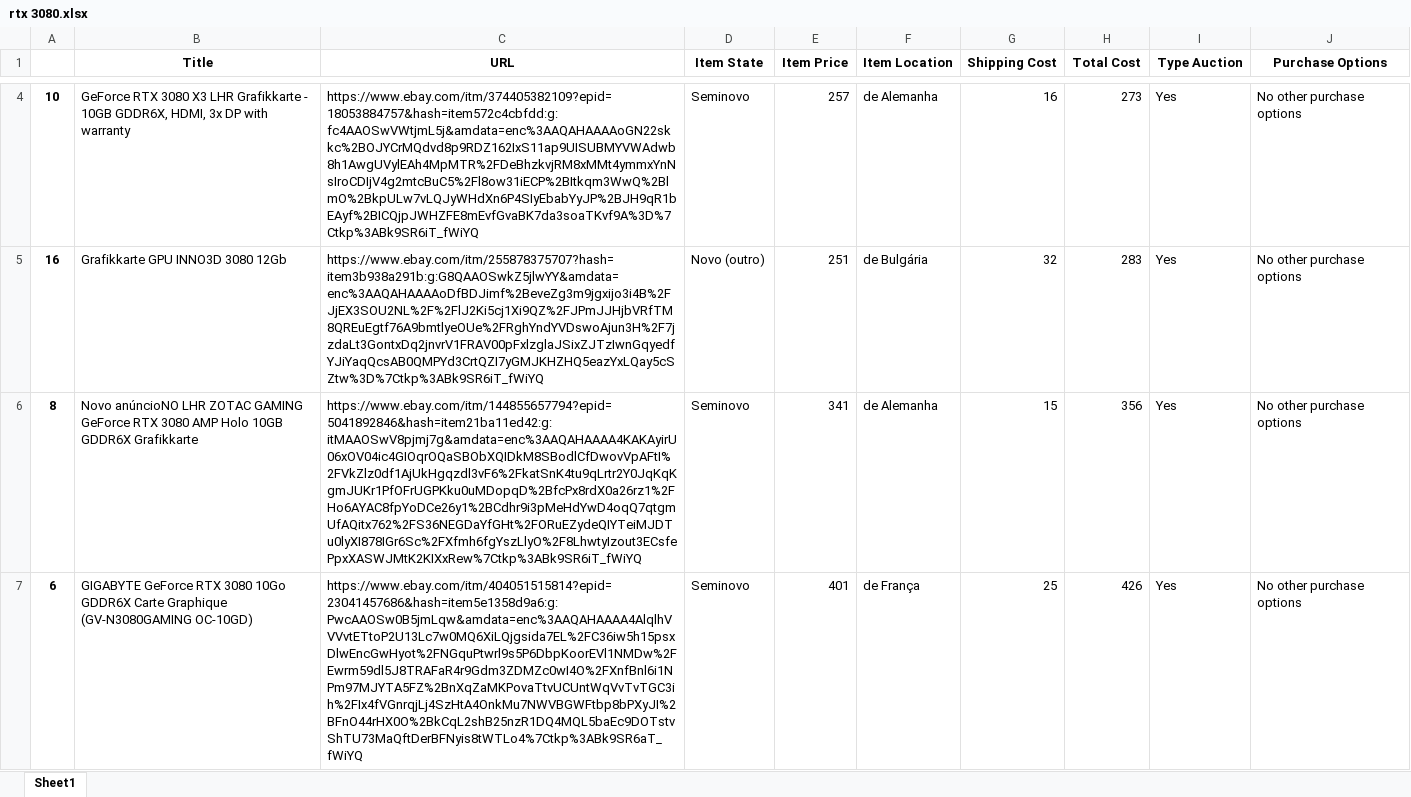
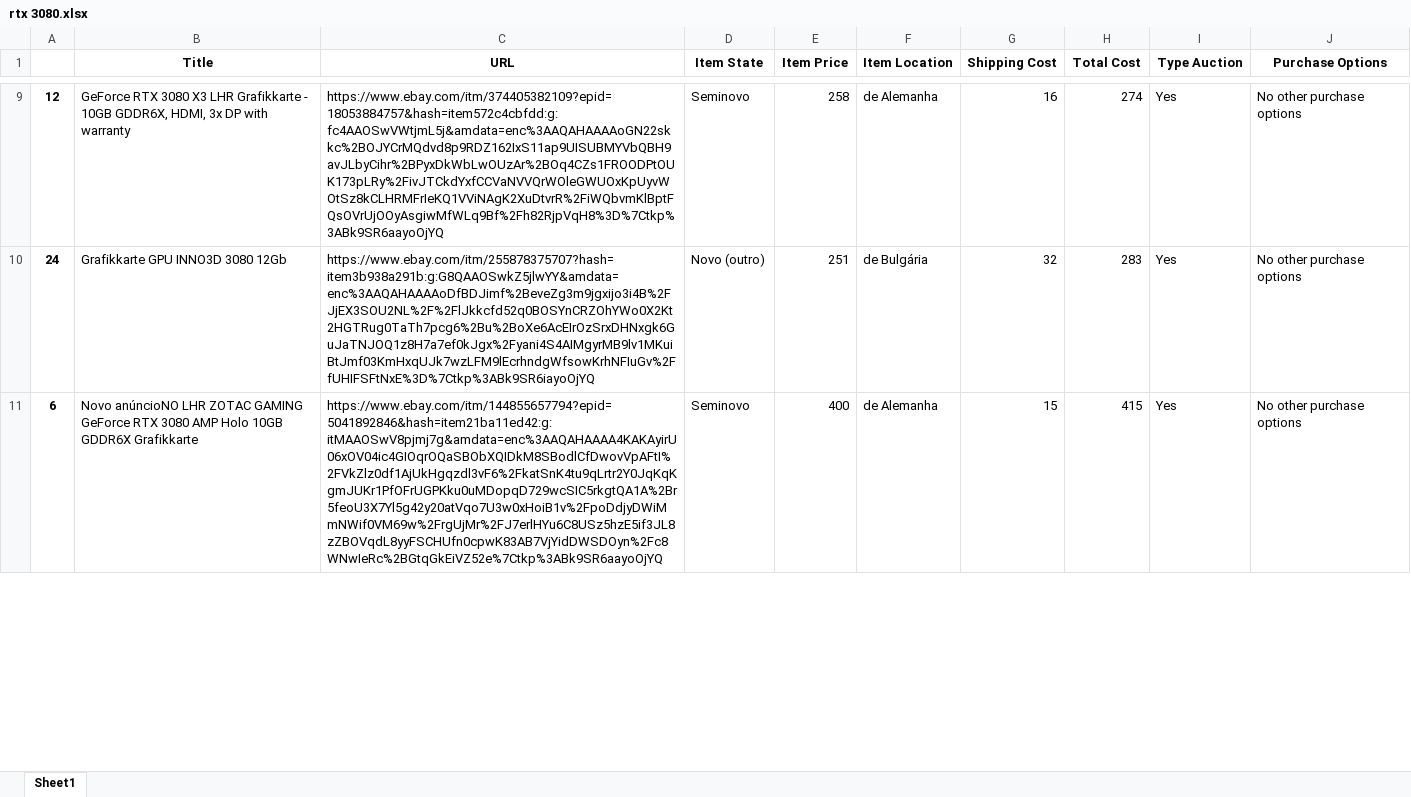
Before and after one commit to EduardoGit-1/ebay_scraper, an Excel workbook: results/rtx 3080.xlsx, sheet Sheet1, drawn as a sheet; only a part is shown, gaps mark what is left out; values as stored, in another font and other column widths than the file's, no borders; removed rows and columns are numbered as before the commit, all else as after; the diff covers the shown part only; the diff names each change by its address in the sheet, - before the commit and + after, or states it on an @@ line.

```diff
--- a/results/rtx 3080.xlsx (sheet Sheet1)
+++ b/results/rtx 3080.xlsx (sheet Sheet1)
-A9: 10
+A9: 12
-C9 (URL): https://www.ebay.com/itm/374405382109?epid=18053884757&hash=item572c4cbfdd:g:fc4AAOSwVWtjmL5j&amdata=enc%3AAQAHAAAAoGN22skkc%2BOJYCrMQdvd8p9RDZ162IxS11ap9UISUBMYVWAdwb8h1AwgUVylEAh4MpMTR%2FDeBhzkvjRM8xMMt4ymmxYnNsIroCDIjV4g2mtcBuC5%2Fl8ow31iECP%2BItkqm3WwQ%2BlmO%2BkpULw7vLQJyWHdXn6P4SIyEbabYyJP%2BJH9qR1bEAyf%2BICQjpJWHZFE8mEvfGvaBK7da3soaTKvf9A%3D%7Ctkp%3ABk9SR6iT_fWiYQ
+C9 (URL): https://www.ebay.com/itm/374405382109?epid=18053884757&hash=item572c4cbfdd:g:fc4AAOSwVWtjmL5j&amdata=enc%3AAQAHAAAAoGN22skkc%2BOJYCrMQdvd8p9RDZ162IxS11ap9UISUBMYVbQBH9avJLbyCihr%2BPyxDkWbLwOUzAr%2BOq4CZs1FROODPtOUK173pLRy%2FivJTCkdYxfCCVaNVVQrWOleGWUOxKpUyvWOtSz8kCLHRMFrIeKQ1VViNAgK2XuDtvrR%2FiWQbvmKlBptFQsOVrUjOOyAsgiwMfWLq9Bf%2Fh82RjpVqH8%3D%7Ctkp%3ABk9SR6aayoOjYQ
-E9 (Item Price): 257
+E9 (Item Price): 258
-H9 (Total Cost): 273
+H9 (Total Cost): 274
-A10: 16
+A10: 24
-C10 (URL): https://www.ebay.com/itm/255878375707?hash=item3b938a291b:g:G8QAAOSwkZ5jlwYY&amdata=enc%3AAQAHAAAAoDfBDJimf%2BeveZg3m9jgxijo3i4B%2FJjEX3SOU2NL%2F%2FlJ2Ki5cj1Xi9QZ%2FJPmJJHjbVRfTM8QREuEgtf76A9bmtlyeOUe%2FRghYndYVDswoAjun3H%2F7jzdaLt3GontxDq2jnvrV1FRAV00pFxlzglaJSixZJTzIwnGqyedfYJiYaqQcsAB0QMPYd3CrtQZI7yGMJKHZHQ5eazYxLQay5cSZtw%3D%7Ctkp%3ABk9SR6iT_fWiYQ
+C10 (URL): https://www.ebay.com/itm/255878375707?hash=item3b938a291b:g:G8QAAOSwkZ5jlwYY&amdata=enc%3AAQAHAAAAoDfBDJimf%2BeveZg3m9jgxijo3i4B%2FJjEX3SOU2NL%2F%2FlJkkcfd52q0BOSYnCRZOhYWo0X2Kt2HGTRug0TaTh7pcg6%2Bu%2BoXe6AcEIrOzSrxDHNxgk6GuJaTNJOQ1z8H7a7ef0kJgx%2Fyani4S4AIMgyrMB9lv1MKuiBtJmf03KmHxqUJk7wzLFM9lEcrhndgWfsowKrhNFIuGv%2FfUHIFSFtNxE%3D%7Ctkp%3ABk9SR6iayoOjYQ
-row 6: 8 | Novo anúncioNO LHR ZOTAC GAMING GeForce RTX 3080 AMP Holo 10GB GDDR6X Grafikkarte | https://www.ebay.com/itm/144855657794?epid=5041892846&hash=item21ba11ed42:g:itMAAOSwV8pjmj7g&amdata=enc%3AAQAHAAAA4KAKAyirU06xOV04ic4GIOqrOQaSBObXQIDkM8SBodlCfDwovVpAFtI%2FVkZlz0df1AjUkHgqzdl3vF6%2FkatSnK4tu9qLrtr2Y0JqKqKgmJUKr1PfOFrUGPKku0uMDopqD%2BfcPx8rdX0a26rz1%2FHo6AYAC8fpYoDCe26y1%2BCdhr9i3pMeHdYwD4oqQ7qtgmUfAQitx762%2FS36NEGDaYfGHt%2FORuEZydeQIYTeiMJDTu0lyXI878IGr6Sc%2FXfmh6fgYszLlyO%2F8LhwtyIzout3ECsfePpxXASWJMtK2KIXxRew%7Ctkp%3ABk9SR6iT_fWiYQ | Seminovo | 341 | de Alemanha | 15 | 356 | Yes | No other purchase options
-B11 (Title): GIGABYTE GeForce RTX 3080 10Go GDDR6X Carte Graphique (GV-N3080GAMING OC-10GD)
+B11 (Title): Novo anúncioNO LHR ZOTAC GAMING GeForce RTX 3080 AMP Holo 10GB GDDR6X Grafikkarte
-C11 (URL): https://www.ebay.com/itm/404051515814?epid=23041457686&hash=item5e1358d9a6:g:PwcAAOSw0B5jmLqw&amdata=enc%3AAQAHAAAA4AlqlhVVVvtETtoP2U13Lc7w0MQ6XiLQjgsida7EL%2FC36iw5h15psxDlwEncGwHyot%2FNGquPtwrl9s5P6DbpKoorEVl1NMDw%2FEwrm59dl5J8TRAFaR4r9Gdm3ZDMZc0wI4O%2FXnfBnl6i1NPm97MJYTA5FZ%2BnXqZaMKPovaTtvUCUntWqVvTvTGC3ih%2FIx4fVGnrqjLj4SzHtA4OnkMu7NWVBGWFtbp8bPXyJI%2BFnO44rHX0O%2BkCqL2shB25nzR1DQ4MQL5baEc9DOTstvShTU73MaQftDerBFNyis8tWTLo4%7Ctkp%3ABk9SR6aT_fWiYQ
+C11 (URL): https://www.ebay.com/itm/144855657794?epid=5041892846&hash=item21ba11ed42:g:itMAAOSwV8pjmj7g&amdata=enc%3AAQAHAAAA4KAKAyirU06xOV04ic4GIOqrOQaSBObXQIDkM8SBodlCfDwovVpAFtI%2FVkZlz0df1AjUkHgqzdl3vF6%2FkatSnK4tu9qLrtr2Y0JqKqKgmJUKr1PfOFrUGPKku0uMDopqD729wcSIC5rkgtQA1A%2Br5feoU3X7Yl5g42y20atVqo7U3w0xHoiB1v%2FpoDdjyDWiMmNWif0VM69w%2FrgUjMr%2FJ7erlHYu6C8USz5hzE5if3JL8zZBOVqdL8yyFSCHUfn0cpwK83AB7VjYidDWSDOyn%2Fc8WNwIeRc%2BGtqGkEiVZ52e%7Ctkp%3ABk9SR6aayoOjYQ
-E11 (Item Price): 401
+E11 (Item Price): 400
-F11 (Item Location): de França
+F11 (Item Location): de Alemanha
-G11 (Shipping Cost): 25
+G11 (Shipping Cost): 15
-H11 (Total Cost): 426
+H11 (Total Cost): 415
```
Also changed, not shown: 8 added rows, 1 removed row and 34 edited cells elsewhere in this sheet, results/6800xt.xlsx, results/6900xt.xlsx, 5 other files.
